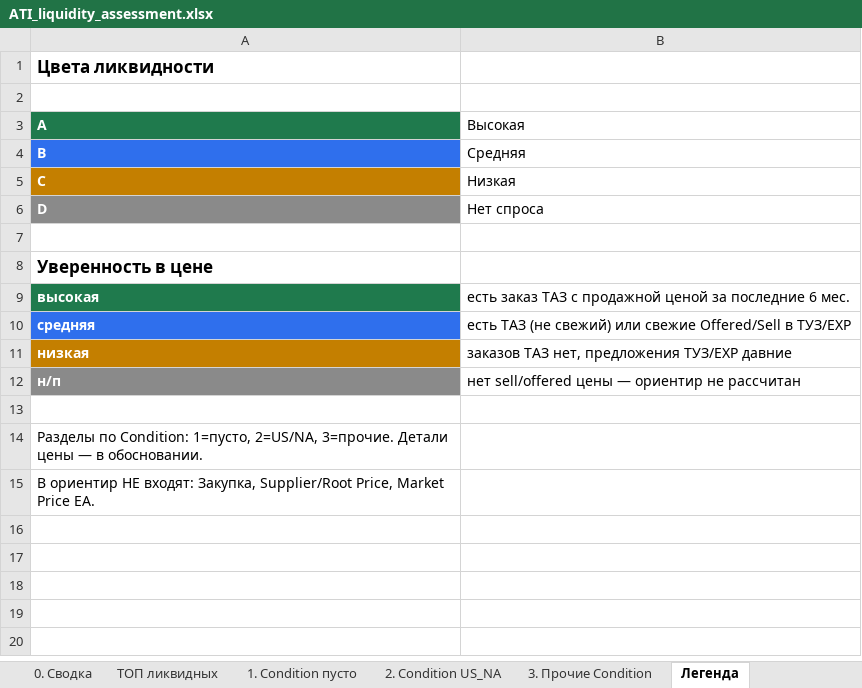
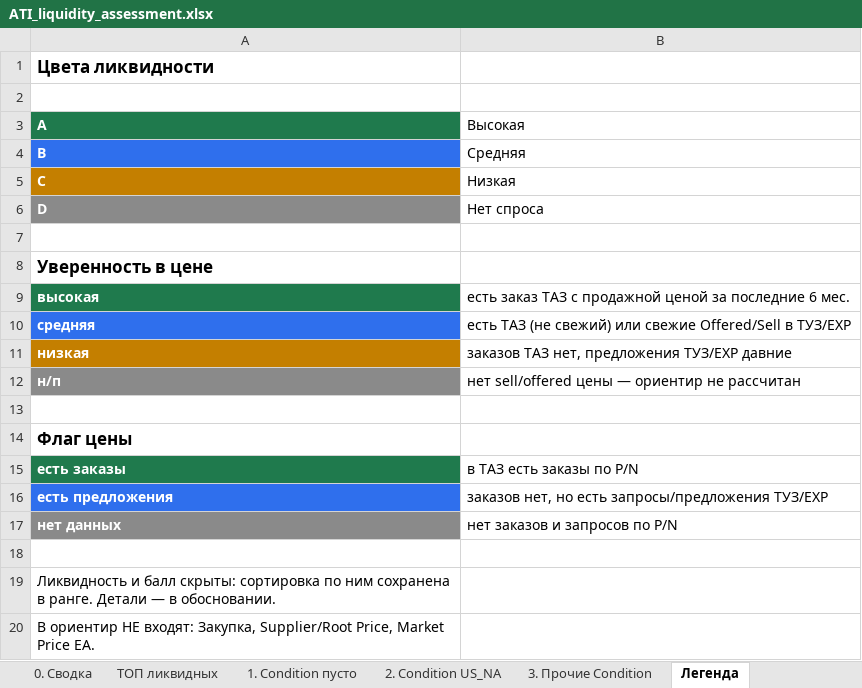
Before and after one commit to alexanderp-cell/Main, an Excel workbook: output/ATI_liquidity_assessment.xlsx, sheet Легенда, drawn as a sheet; values as stored, in another font and other column widths than the file's, no borders; the diff names each change by its address in the sheet, - before the commit and + after, or states it on an @@ line.

```diff
--- a/output/ATI_liquidity_assessment.xlsx (sheet Легенда)
+++ b/output/ATI_liquidity_assessment.xlsx (sheet Легенда)
-A14 (A): Разделы по Condition: 1=пусто, 2=US/NA, 3=прочие. Детали цены — в обосновании.
+A14 (A): Флаг цены
-A14 bold: off
+A14 bold: on, text size: larger
+row 15: есть заказы | в ТАЗ есть заказы по P/N
+row 16: есть предложения | заказов нет, но есть запросы/предложения ТУЗ/EXP
+row 17: нет данных | нет заказов и запросов по P/N
+row 18: (empty)
+row 19: Ликвидность и балл скрыты: сортировка по ним сохранена в ранге. Детали — в обосновании.
```
Also changed, not shown: sheet 3. Прочие Condition, sheet 1. Condition пусто, sheet ТОП ликвидных, sheet 2. Condition US_NA, sheet 0. Сводка.
